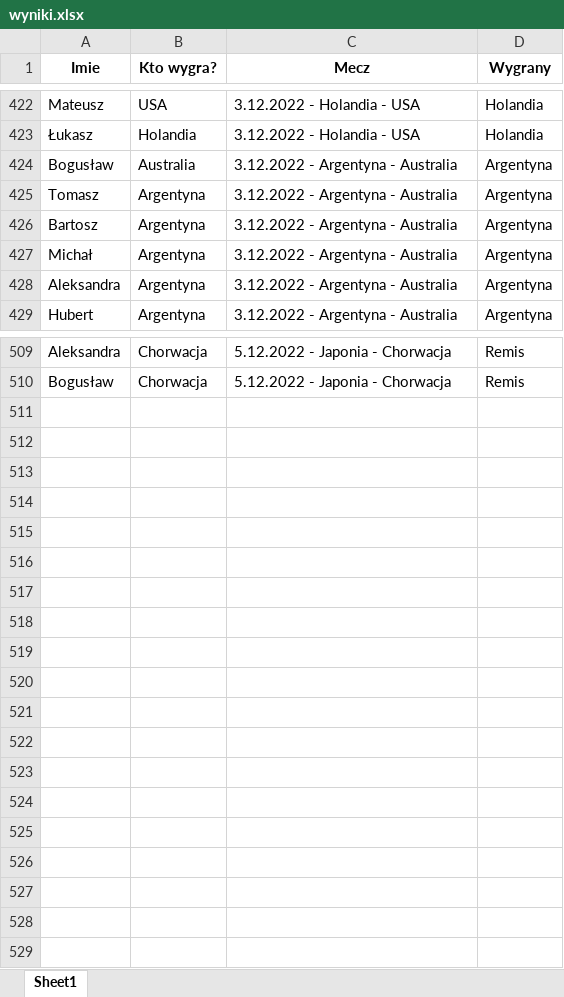
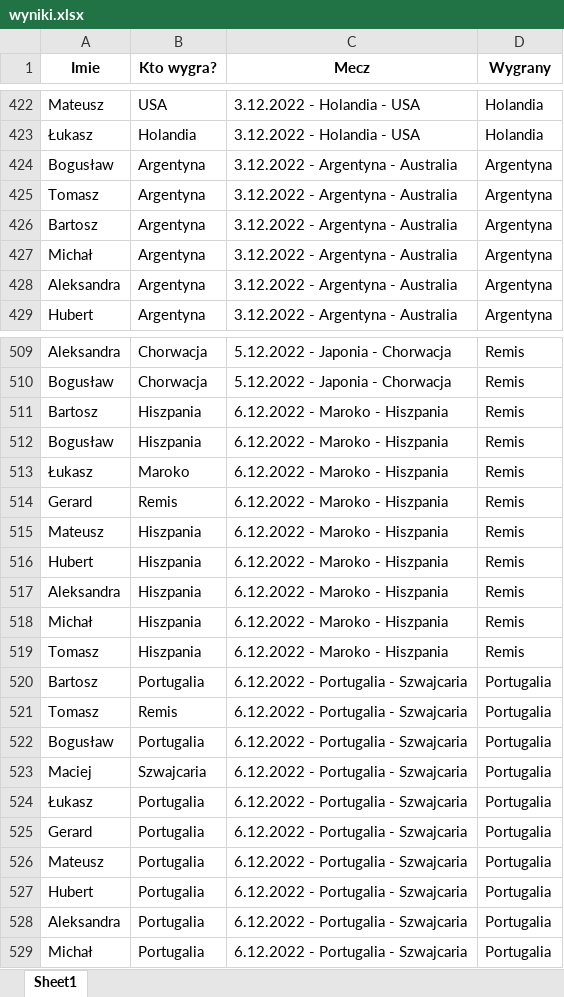
Before and after one commit to Matt-Szymczyk/Matt-Szymczyk.github.io, an Excel workbook: wyniki.xlsx, sheet Sheet1, drawn as a sheet; only a part is shown, gaps mark what is left out; values as stored, in another font and other column widths than the file's, no borders; the diff names each change by its address in the sheet, - before the commit and + after, or states it on an @@ line.

Commit message:
wyniki

```diff
--- a/wyniki.xlsx (sheet Sheet1)
+++ b/wyniki.xlsx (sheet Sheet1)
-B424 (Kto wygra?): Australia
+B424 (Kto wygra?): Argentyna
+row 511: Bartosz | Hiszpania | 6.12.2022 - Maroko - Hiszpania | Remis
+row 512: Bogusław | Hiszpania | 6.12.2022 - Maroko - Hiszpania | Remis
+row 513: Łukasz | Maroko | 6.12.2022 - Maroko - Hiszpania | Remis
+row 514: Gerard | Remis | 6.12.2022 - Maroko - Hiszpania | Remis
+row 515: Mateusz | Hiszpania | 6.12.2022 - Maroko - Hiszpania | Remis
+row 516: Hubert | Hiszpania | 6.12.2022 - Maroko - Hiszpania | Remis
+row 517: Aleksandra | Hiszpania | 6.12.2022 - Maroko - Hiszpania | Remis
+row 518: Michał | Hiszpania | 6.12.2022 - Maroko - Hiszpania | Remis
+row 519: Tomasz | Hiszpania | 6.12.2022 - Maroko - Hiszpania | Remis
+row 520: Bartosz | Portugalia | 6.12.2022 - Portugalia - Szwajcaria | Portugalia
+row 521: Tomasz | Remis | 6.12.2022 - Portugalia - Szwajcaria | Portugalia
+row 522: Bogusław | Portugalia | 6.12.2022 - Portugalia - Szwajcaria | Portugalia
+row 523: Maciej | Szwajcaria | 6.12.2022 - Portugalia - Szwajcaria | Portugalia
+row 524: Łukasz | Portugalia | 6.12.2022 - Portugalia - Szwajcaria | Portugalia
+row 525: Gerard | Portugalia | 6.12.2022 - Portugalia - Szwajcaria | Portugalia
+row 526: Mateusz | Portugalia | 6.12.2022 - Portugalia - Szwajcaria | Portugalia
+row 527: Hubert | Portugalia | 6.12.2022 - Portugalia - Szwajcaria | Portugalia
+row 528: Aleksandra | Portugalia | 6.12.2022 - Portugalia - Szwajcaria | Portugalia
+row 529: Michał | Portugalia | 6.12.2022 - Portugalia - Szwajcaria | Portugalia
```
Also changed, not shown: 1 other file.
